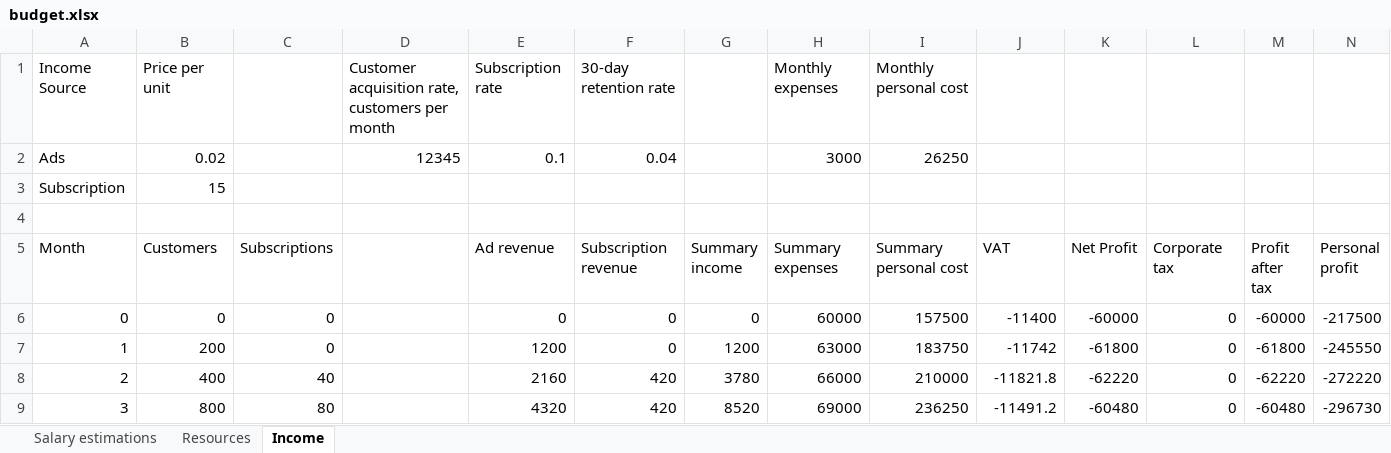
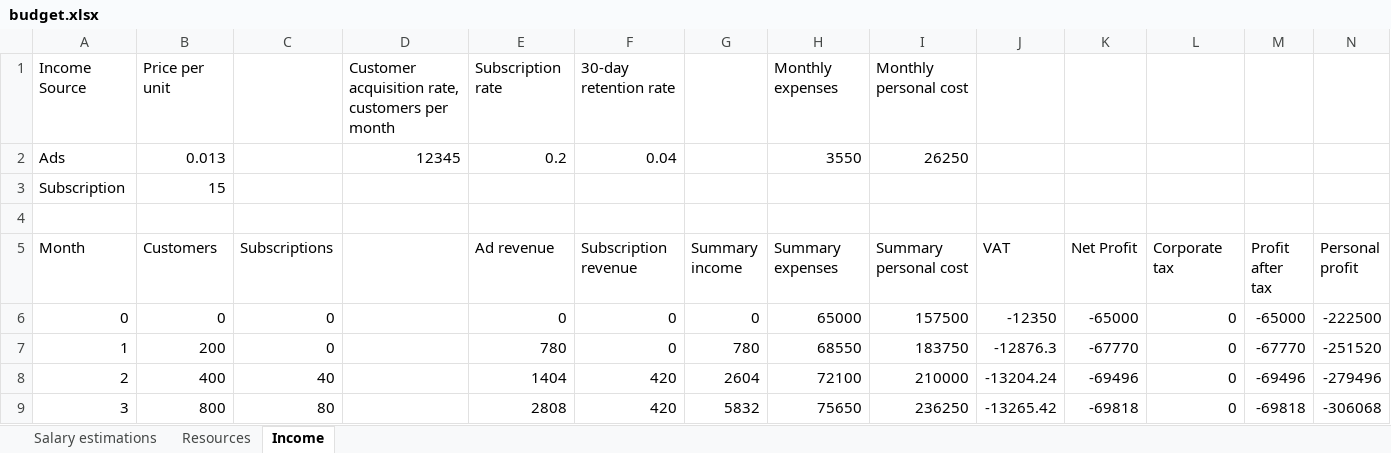
Before and after one commit to 7AtAri/ergonomic_pose_detect, an Excel workbook: business values/budget.xlsx, sheet Income, drawn as a sheet; only a part is shown; values as stored, in another font and other column widths than the file's, no borders; charts and pictures not drawn; the diff covers the shown part only; the diff names each change by its address in the sheet, - before the commit and + after, or states it on an @@ line.

Commit message:
fixes

```diff
--- a/business values/budget.xlsx (sheet Income)
+++ b/business values/budget.xlsx (sheet Income)
-B2 (Customers): 0.02
+B2 (Customers): 0.013
-E2 (Ad revenue): 0.1
+E2 (Ad revenue): 0.2
-H2 (Summary expenses): 3000
+H2 (Summary expenses): 3550
-H6 (Summary expenses): 60000
+H6 (Summary expenses): 65000
-J6 (VAT): -11400
+J6 (VAT): -12350
-K6 (Net Profit): -60000
+K6 (Net Profit): -65000
-M6 (Profit after tax): -60000
+M6 (Profit after tax): -65000
-N6 (Personal profit): -217500
+N6 (Personal profit): -222500
-E7 (Ad revenue): 1200
+E7 (Ad revenue): 780
-G7 (Summary income): 1200
+G7 (Summary income): 780
-H7 (Summary expenses): 63000
+H7 (Summary expenses): 68550
-J7 (VAT): -11742
+J7 (VAT): -12876.3
-K7 (Net Profit): -61800
+K7 (Net Profit): -67770
-M7 (Profit after tax): -61800
+M7 (Profit after tax): -67770
-N7 (Personal profit): -245550
+N7 (Personal profit): -251520
-E8 (Ad revenue): 2160
+E8 (Ad revenue): 1404
-G8 (Summary income): 3780
+G8 (Summary income): 2604
-H8 (Summary expenses): 66000
+H8 (Summary expenses): 72100
-J8 (VAT): -11821.8
+J8 (VAT): -13204.24
-K8 (Net Profit): -62220
+K8 (Net Profit): -69496
-M8 (Profit after tax): -62220
+M8 (Profit after tax): -69496
-N8 (Personal profit): -272220
+N8 (Personal profit): -279496
-E9 (Ad revenue): 4320
+E9 (Ad revenue): 2808
-G9 (Summary income): 8520
+G9 (Summary income): 5832
-H9 (Summary expenses): 69000
+H9 (Summary expenses): 75650
-J9 (VAT): -11491.2
+J9 (VAT): -13265.42
-K9 (Net Profit): -60480
+K9 (Net Profit): -69818
-M9 (Profit after tax): -60480
+M9 (Profit after tax): -69818
-N9 (Personal profit): -296730
+N9 (Personal profit): -306068
```
Also changed, not shown: 13 added rows, 12 removed rows, 73 edited cells and row numbers in column A elsewhere in this sheet, formulas that keep their value, charts or pictures.
